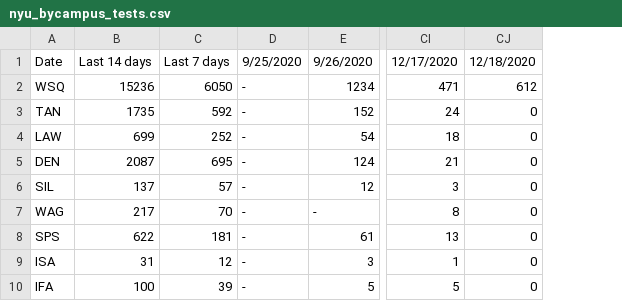
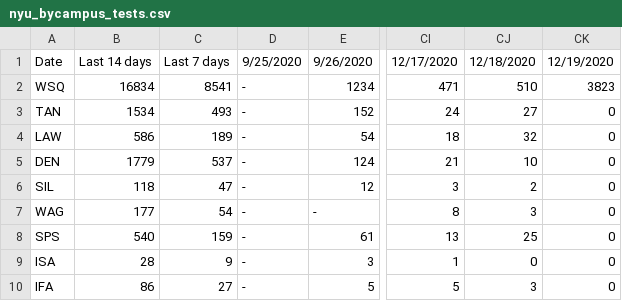
Before and after one commit to violettracker/nyutracker, a CSV file: dynamic/nyu_bycampus_tests.csv, drawn as a sheet; only a part is shown, gaps mark what is left out; removed rows and columns are numbered as before the commit, all else as after; the diff names each change by its address in the sheet, - before the commit and + after, or states it on an @@ line.

```diff
--- a/dynamic/nyu_bycampus_tests.csv
+++ b/dynamic/nyu_bycampus_tests.csv
-column B, rows 1-10: Last 14 days | 15236 | 1735 | 699 | 2087 | 137 | 217 | 622 | 31 | 100
-column C, rows 1-10: Last 7 days | 6050 | 592 | 252 | 695 | 57 | 70 | 181 | 12 | 39
+column B, rows 1-10: Last 14 days | 16834 | 1534 | 586 | 1779 | 118 | 177 | 540 | 28 | 86
+column C, rows 1-10: Last 7 days | 8541 | 493 | 189 | 537 | 47 | 54 | 159 | 9 | 27
+column CJ, rows 1-10: 12/18/2020 | 510 | 27 | 32 | 10 | 2 | 3 | 25 | 0 | 3
-CK1: 12/18/2020
+CK1: 12/19/2020
-CK2: 612
+CK2: 3823
```
Also changed, not shown: dynamic/nyu_bycampus.csv, dynamic/nyu_covidstats.csv, 3 other files.
